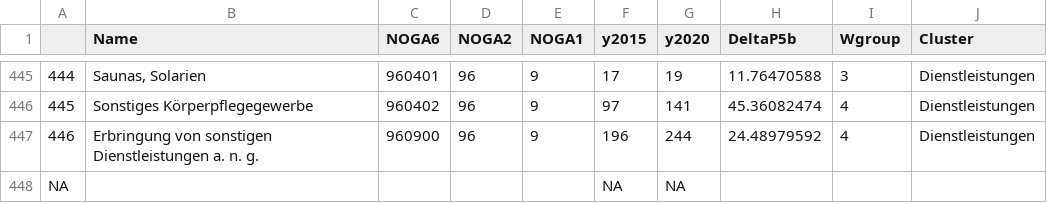
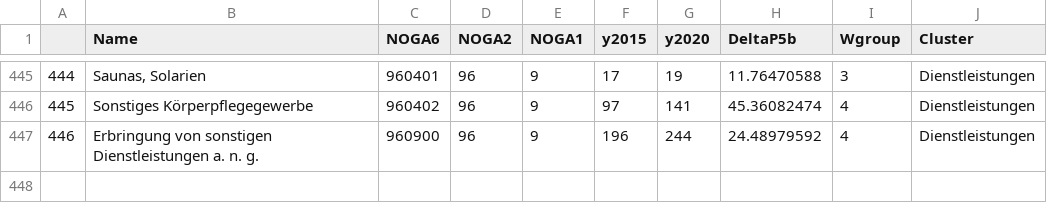
Before and after one commit to blaustat/test, a CSV file: STATTABx.csv, drawn as a sheet; only a part is shown, gaps mark what is left out; the diff names each change by its address in the sheet, - before the commit and + after, or states it on an @@ line.

Commit message:
Add files via upload

```diff
--- a/STATTABx.csv
+++ b/STATTABx.csv
-row 448: NA |  |  |  |  | NA | NA
```
